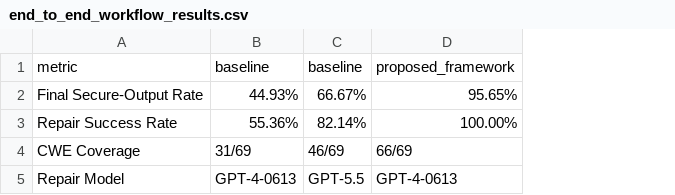
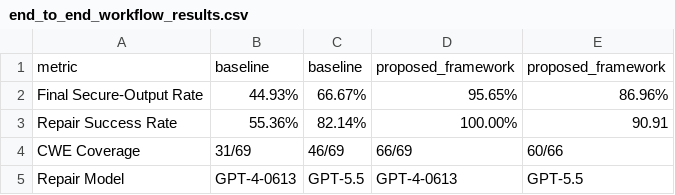
Before and after one commit to lizethcampos03/llm-security-framework-evaluation, a CSV file: results/paper_results/tables/end_to_end_workflow_results.csv, drawn as a sheet; the diff names each change by its address in the sheet, - before the commit and + after, or states it on an @@ line.

```diff
--- a/results/paper_results/tables/end_to_end_workflow_results.csv
+++ b/results/paper_results/tables/end_to_end_workflow_results.csv
+column E, rows 1-5: proposed_framework | 86.96% | 90.91 | 60/66 | GPT-5.5
```
Also changed, not shown: 9 other files.
